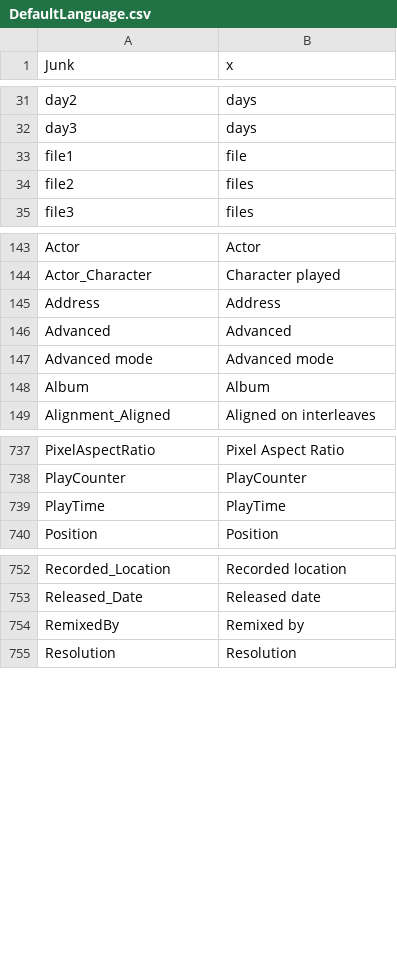
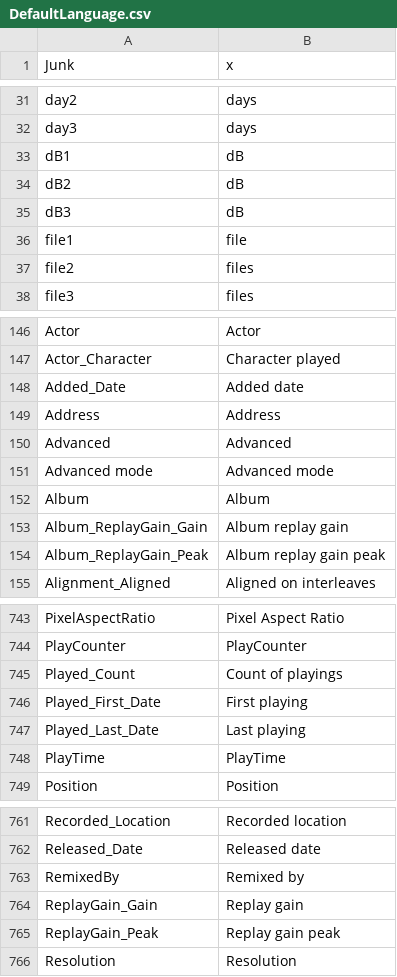
Before and after one commit to mediatest/mediatestLib, a CSV file: Source/Ressource/Text/Language/DefaultLanguage.csv, drawn as a sheet; only a part is shown, gaps mark what is left out; the diff names each change by its address in the sheet, - before the commit and + after, or states it on an @@ line.

```diff
--- a/Source/Ressource/Text/Language/DefaultLanguage.csv
+++ b/Source/Ressource/Text/Language/DefaultLanguage.csv
+row 33: dB1 | dB
+row 34: dB2 | dB
+row 35: dB3 | dB
+row 148: Added_Date | Added date
+row 153: Album_ReplayGain_Gain | Album replay gain
+row 154: Album_ReplayGain_Peak | Album replay gain peak
+row 745: Played_Count | Count of playings
+row 746: Played_First_Date | First playing
+row 747: Played_Last_Date | Last playing
+row 764: ReplayGain_Gain | Replay gain
+row 765: ReplayGain_Peak | Replay gain peak
```
Also changed, not shown: Source/Ressource/Text/Stream/Audio.csv, Source/Ressource/Text/Stream/General.csv, 11 other files.
